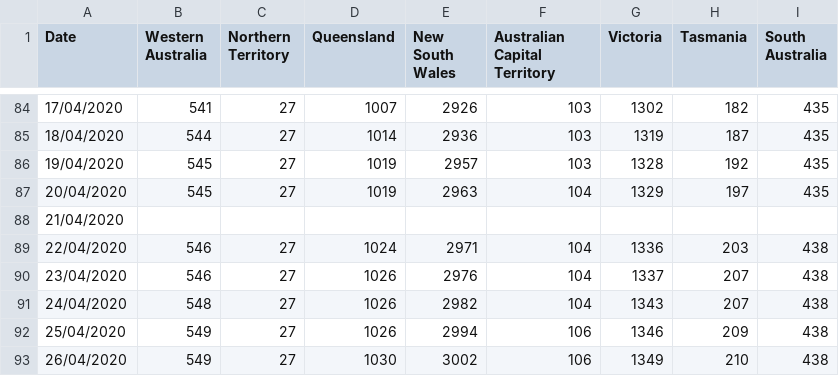
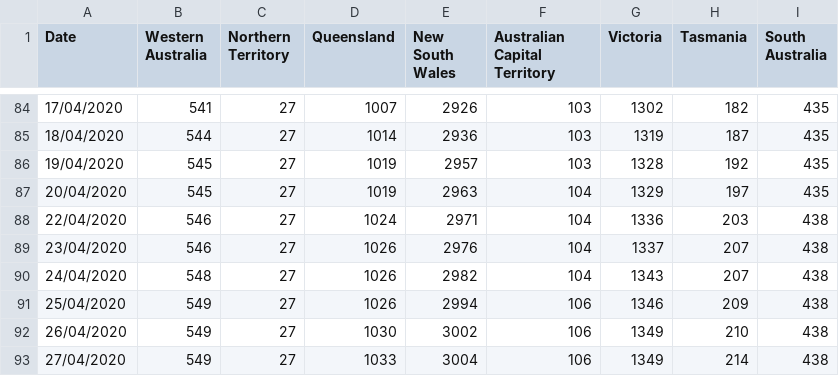
Before and after one commit to sam-k-gh/covid19, a CSV file: confirmed.csv, drawn as a sheet; only a part is shown, gaps mark what is left out.

```diff
--- a/confirmed.csv
+++ b/confirmed.csv
@@ -87,3 +87,2 @@
 20/04/2020,545,27,1019,2963,104,1329,197,435
-21/04/2020,,,,,,,,
 22/04/2020,546,27,1024,2971,104,1336,203,438
@@ -93 +92,2 @@
 26/04/2020,549,27,1030,3002,106,1349,210,438
+27/04/2020,549,27,1033,3004,106,1349,214,438
```
Also changed, not shown: WA Figures.csv, deaths.csv, 4 other files.
